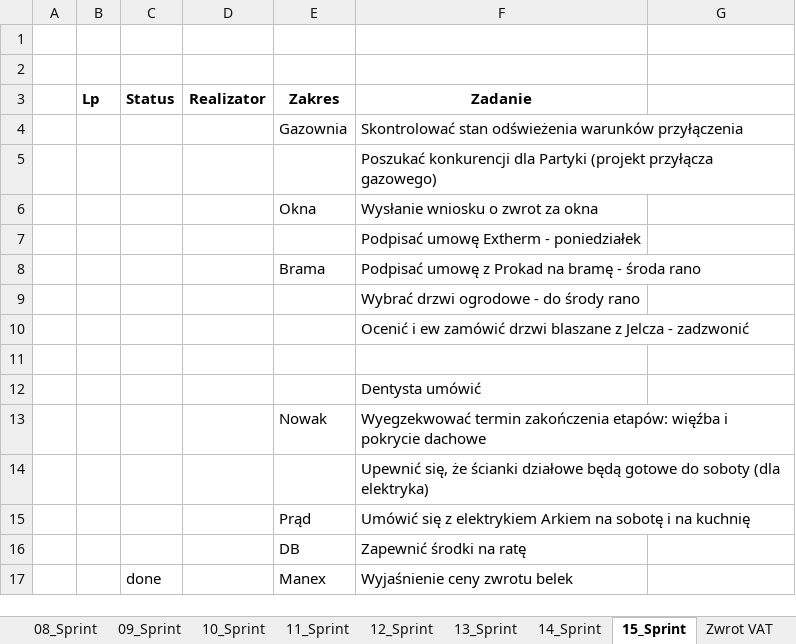
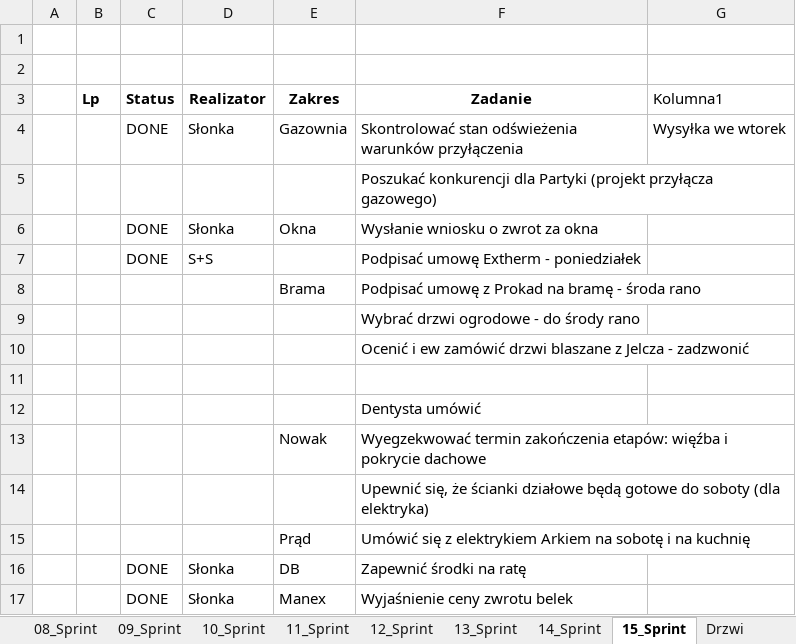
Before and after one commit to bajo2000/mati-sloncowati, an Excel workbook: plan/Backlog.xlsx, sheet 15_Sprint, drawn as a sheet; values as stored, in another font and other column widths than the file's, no borders; table styles not drawn; removed rows and columns are numbered as before the commit, all else as after; the diff names each change by its address in the sheet, - before the commit and + after, or states it on an @@ line.

Commit message:
update s15

```diff
--- a/plan/Backlog.xlsx (sheet 15_Sprint)
+++ b/plan/Backlog.xlsx (sheet 15_Sprint)
+sheet tab: Drzwi
-G3: (empty)
+G3: Kolumna1
-row 4:  |  |  |  | Gazownia | Skontrolować stan odświeżenia warunków przyłączenia
+row 4:  |  | DONE | Słonka | Gazownia | Skontrolować stan odświeżenia warunków przyłączenia | Wysyłka we wtorek
-C6 (Status): (empty)
+C6 (Status): DONE
-D6 (Realizator): (empty)
+D6 (Realizator): Słonka
-row 7:  |  |  |  |  | Podpisać umowę Extherm - poniedziałek
+row 7:  |  | DONE | S+S |  | Podpisać umowę Extherm - poniedziałek
-C16 (Status): (empty)
+C16 (Status): DONE
-D16:D17 (Realizator): (empty)
+D16:D17 (Realizator): Słonka
-C17 (Status): done
+C17 (Status): DONE
```
Also changed, not shown: charts or pictures.
